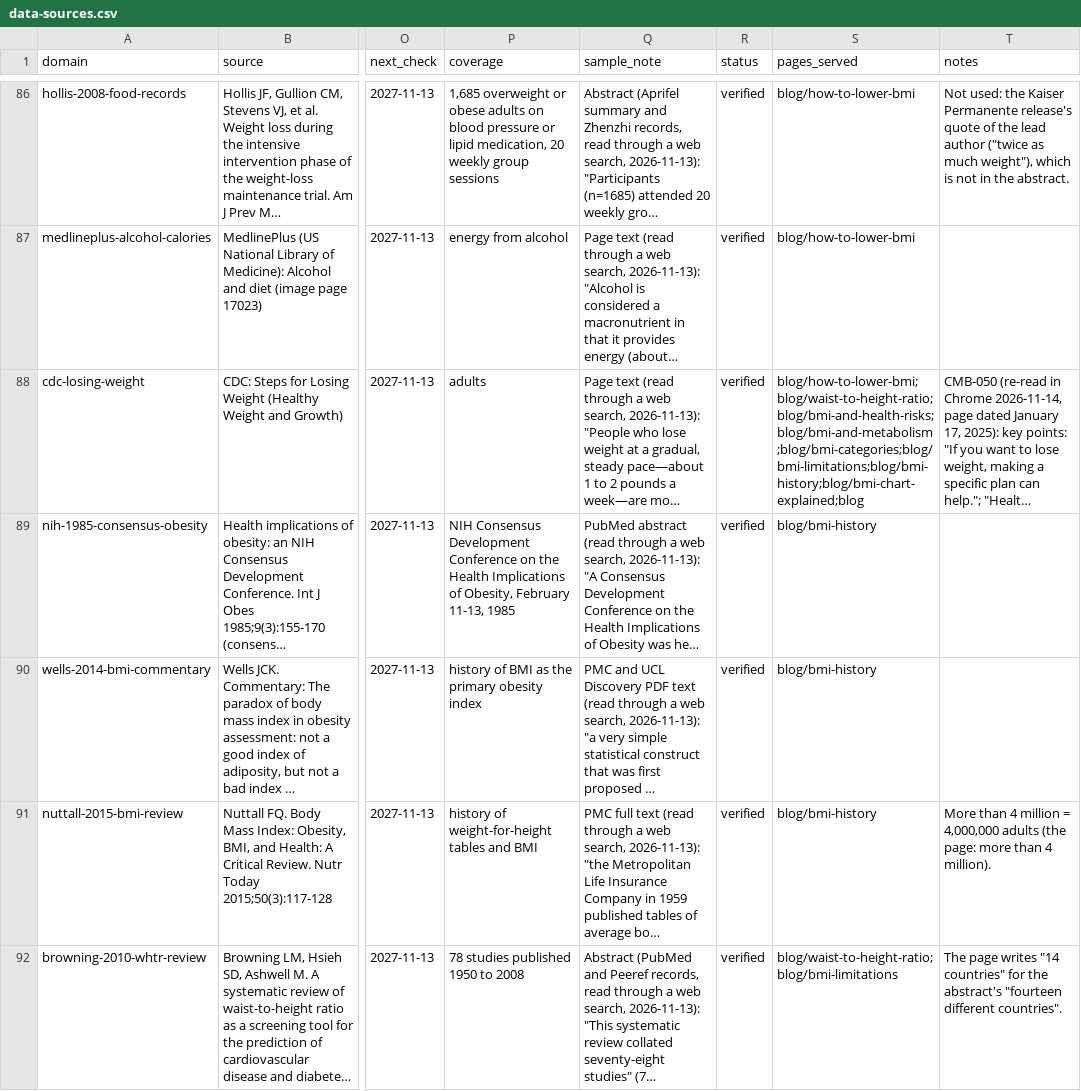
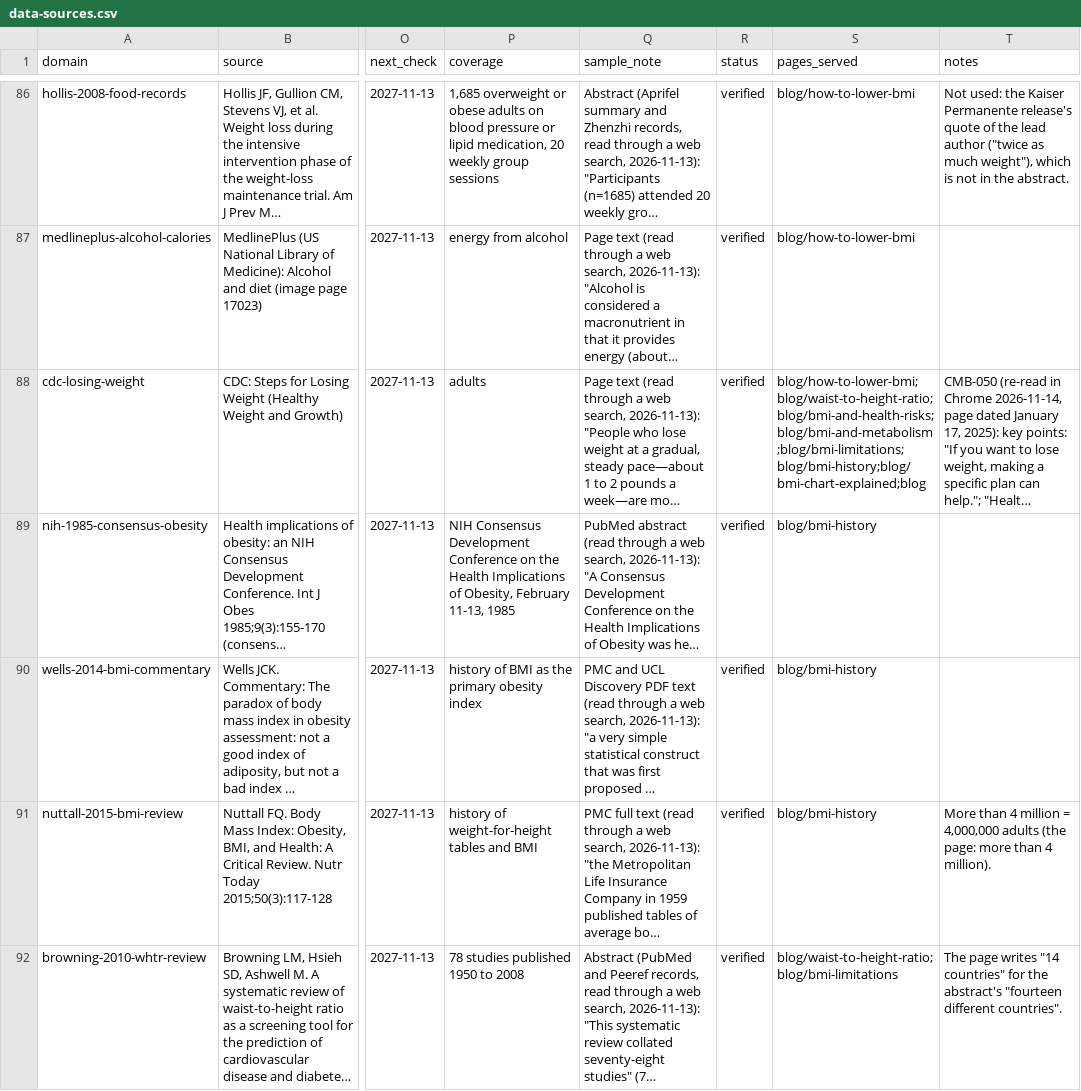
Before and after one commit to Mapstor/calculatemybmi, a CSV file: research/data-sources.csv, drawn as a sheet; only a part is shown, gaps mark what is left out; long unchanged cells end in …; the diff covers the shown part only; the diff names each change by its address in the sheet, - before the commit and + after, or states it on an @@ line.

```diff
--- a/research/data-sources.csv
+++ b/research/data-sources.csv
-S88 (pages_served): blog/how-to-lower-bmi;blog/waist-to-height-ratio;blog/bmi-and-health-risks;blog/bmi-and-metabolism;blog/bmi-categories;blog/bmi-limitations;blog/bmi-history;blog/bmi-chart-explained;blog
+S88 (pages_served): blog/how-to-lower-bmi;blog/waist-to-height-ratio;blog/bmi-and-health-risks;blog/bmi-and-metabolism;blog/bmi-limitations;blog/bmi-history;blog/bmi-chart-explained;blog
```
Also changed, not shown: 11 edited cells elsewhere in this file, research/page-map.csv, research/page-scores.csv, 15 other files.
